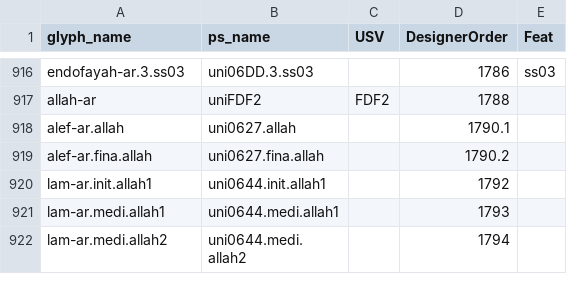
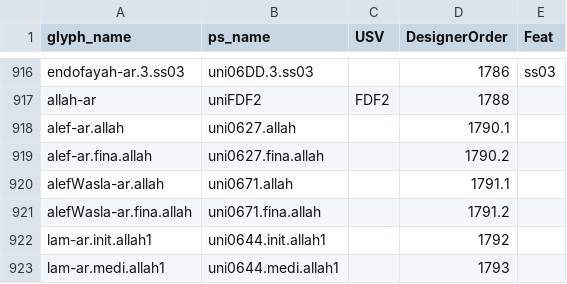
Before and after one commit to silnrsi/font-alkalami, a CSV file: source/glyph_data.csv, drawn as a sheet; only a part is shown, gaps mark what is left out; the shorter side is filled out with more unchanged rows; the diff names each change by its address in the sheet, - before the commit and + after, or states it on an @@ line.

Commit message:
[ABS-2726] Commit new glyph_data.csv file that includes two new .allah glyphs. [nobuild]

```diff
--- a/source/glyph_data.csv
+++ b/source/glyph_data.csv
+row 920: alefWasla-ar.allah | uni0671.allah |  | 1791.1
+row 921: alefWasla-ar.fina.allah | uni0671.fina.allah |  | 1791.2
```
